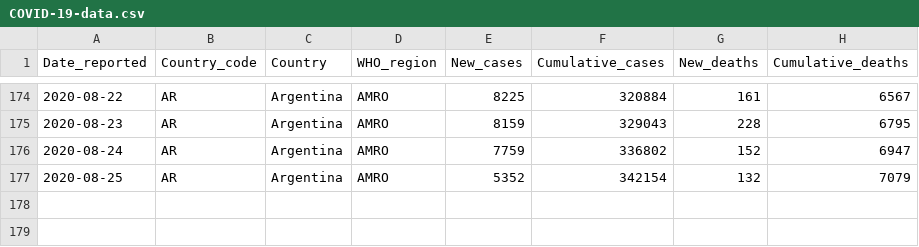
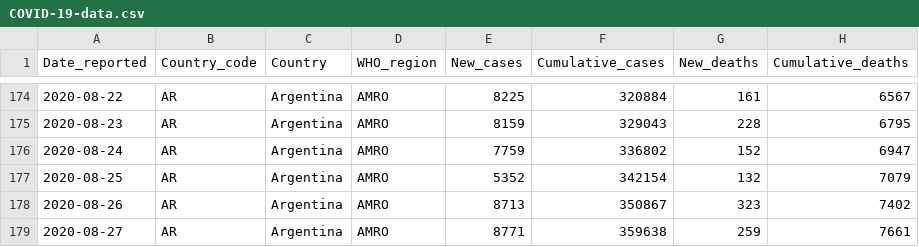
Before and after one commit to rnsavinelli/covid-19, a CSV file: dashboards/Argentina/COVID-19-data.csv, drawn as a sheet; only a part is shown, gaps mark what is left out.

Commit message:
update Argentina

```diff
--- a/dashboards/Argentina/COVID-19-data.csv
+++ b/dashboards/Argentina/COVID-19-data.csv
@@ -177 +177,3 @@ Date_reported, Country_code, Country, WHO_region, New_cases, Cumulative_cases, N
 2020-08-25,AR,Argentina,AMRO,5352,342154,132,7079
+2020-08-26,AR,Argentina,AMRO,8713,350867,323,7402
+2020-08-27,AR,Argentina,AMRO,8771,359638,259,7661
```
Also changed, not shown: 5 other files.
